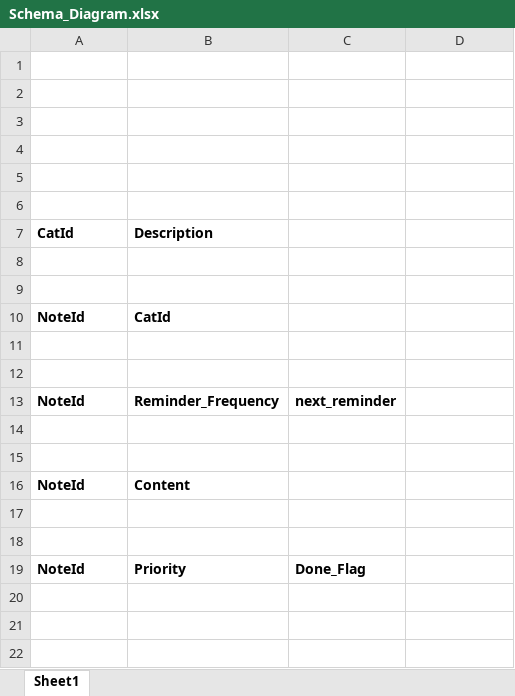
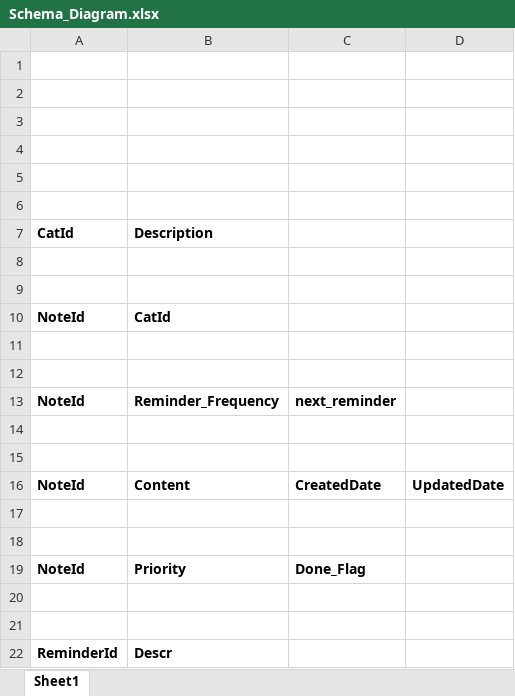
Before and after one commit to jingizoo/MiniProject01-ToDoList, an Excel workbook: Schema_Diagram.xlsx, sheet Sheet1, drawn as a sheet; values as stored, in another font and other column widths than the file's, no borders; the diff names each change by its address in the sheet, - before the commit and + after, or states it on an @@ line.

```diff
--- a/Schema_Diagram.xlsx (sheet Sheet1)
+++ b/Schema_Diagram.xlsx (sheet Sheet1)
-C16: (empty)
+C16: CreatedDate
-D16: (empty)
+D16: UpdatedDate
+row 20: (empty)
+row 21: (empty)
+row 22: ReminderId | Descr
```
Also changed, not shown: 13 other files.
